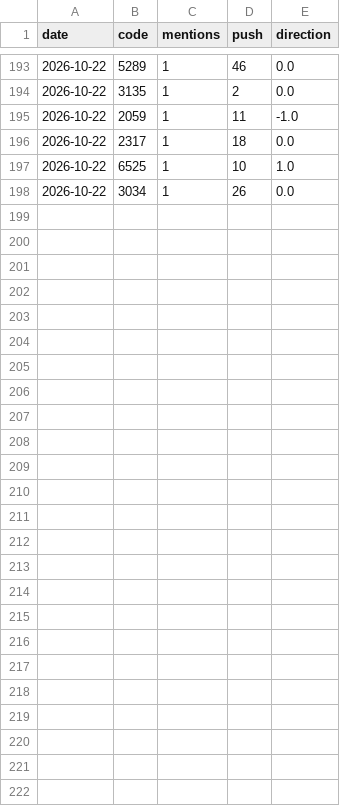
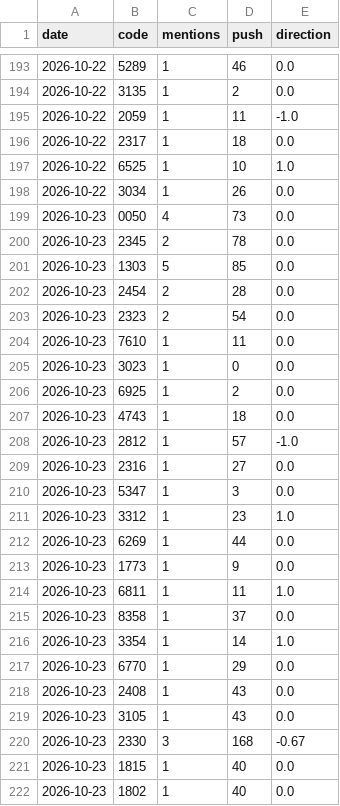
Before and after one commit to ZHANGFU-XIANG/xq, a CSV file: data/forum_log.csv, drawn as a sheet; only a part is shown, gaps mark what is left out; the diff names each change by its address in the sheet, - before the commit and + after, or states it on an @@ line.

Commit message:
forum log 2026-10-23

```diff
--- a/data/forum_log.csv
+++ b/data/forum_log.csv
+row 199: 2026-10-23 | 0050 | 4 | 73 | 0.0
+row 200: 2026-10-23 | 2345 | 2 | 78 | 0.0
+row 201: 2026-10-23 | 1303 | 5 | 85 | 0.0
+row 202: 2026-10-23 | 2454 | 2 | 28 | 0.0
+row 203: 2026-10-23 | 2323 | 2 | 54 | 0.0
+row 204: 2026-10-23 | 7610 | 1 | 11 | 0.0
+row 205: 2026-10-23 | 3023 | 1 | 0 | 0.0
+row 206: 2026-10-23 | 6925 | 1 | 2 | 0.0
+row 207: 2026-10-23 | 4743 | 1 | 18 | 0.0
+row 208: 2026-10-23 | 2812 | 1 | 57 | -1.0
+row 209: 2026-10-23 | 2316 | 1 | 27 | 0.0
+row 210: 2026-10-23 | 5347 | 1 | 3 | 0.0
+row 211: 2026-10-23 | 3312 | 1 | 23 | 1.0
+row 212: 2026-10-23 | 6269 | 1 | 44 | 0.0
+row 213: 2026-10-23 | 1773 | 1 | 9 | 0.0
+row 214: 2026-10-23 | 6811 | 1 | 11 | 1.0
+row 215: 2026-10-23 | 8358 | 1 | 37 | 0.0
+row 216: 2026-10-23 | 3354 | 1 | 14 | 1.0
+row 217: 2026-10-23 | 6770 | 1 | 29 | 0.0
+row 218: 2026-10-23 | 2408 | 1 | 43 | 0.0
+row 219: 2026-10-23 | 3105 | 1 | 43 | 0.0
+row 220: 2026-10-23 | 2330 | 3 | 168 | -0.67
+row 221: 2026-10-23 | 1815 | 1 | 40 | 0.0
+row 222: 2026-10-23 | 1802 | 1 | 40 | 0.0
```
